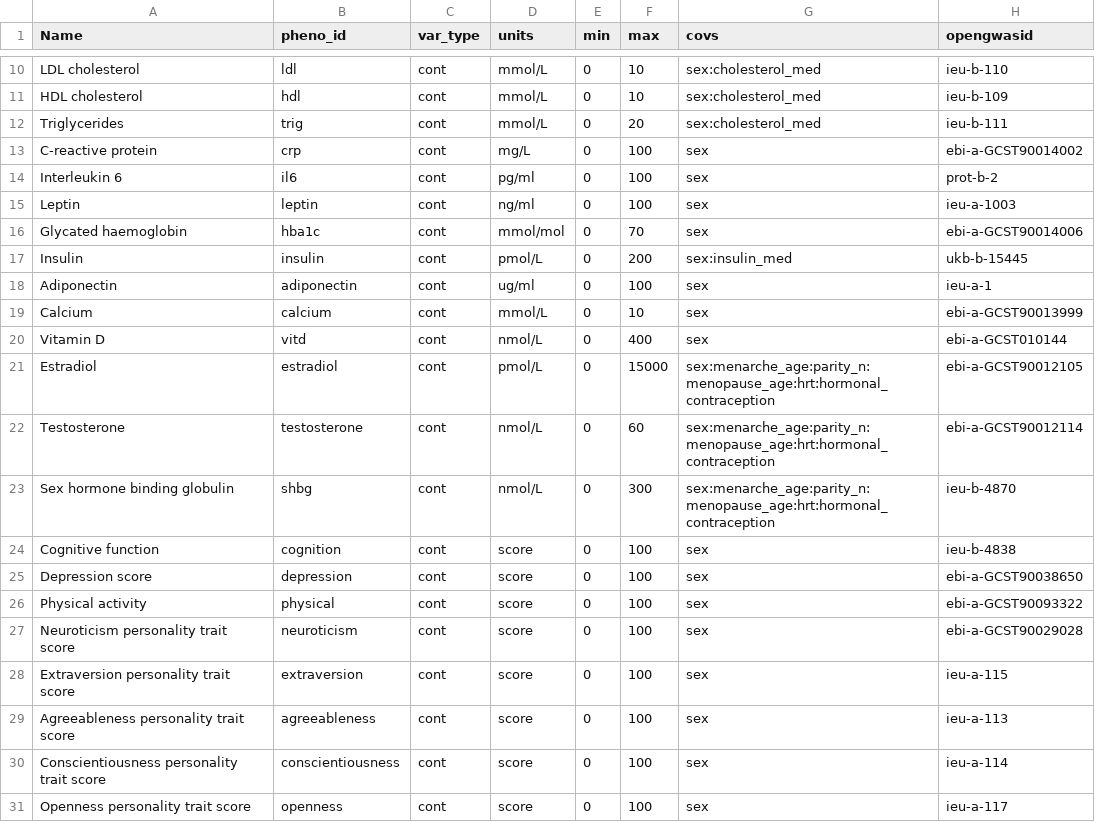
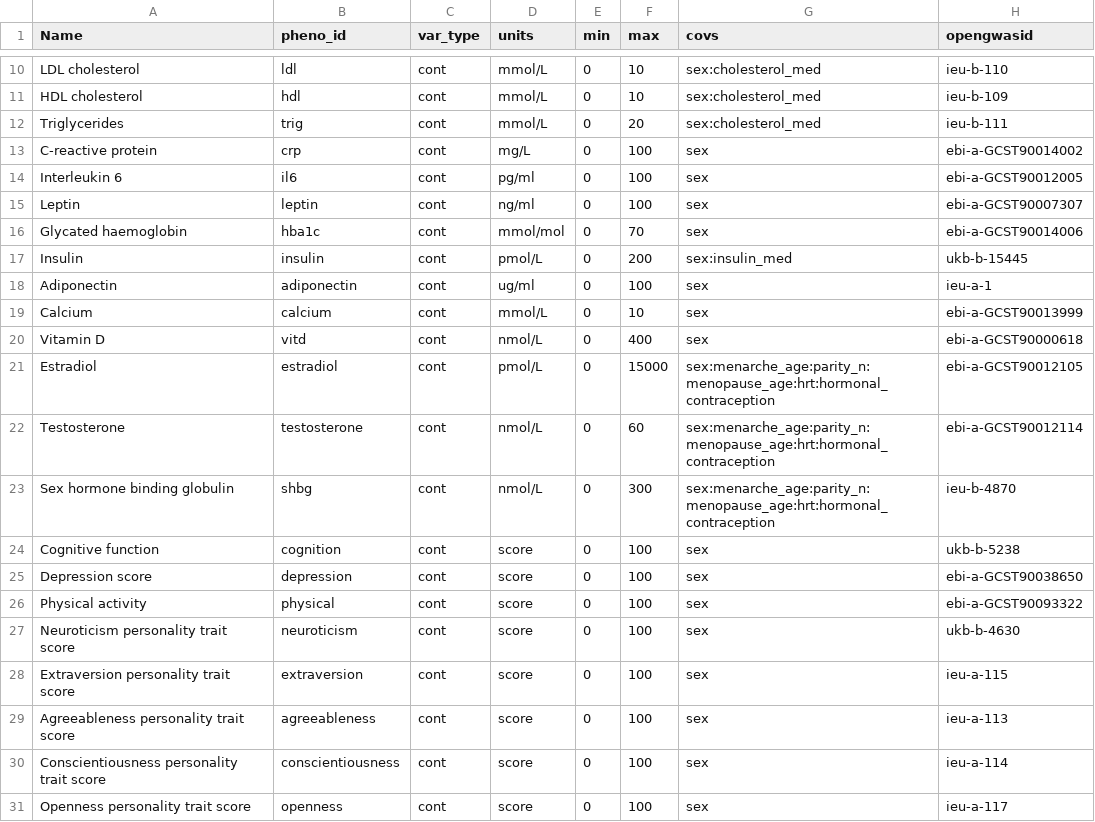
Before and after one commit to MRCIEU/Lifecourse-GWAS, a CSV file: phenotype_list.csv, drawn as a sheet; only a part is shown, gaps mark what is left out.

Commit message:
updated snp lists

```diff
--- a/phenotype_list.csv
+++ b/phenotype_list.csv
@@ -13,4 +13,4 @@ Triglycerides,trig,cont,mmol/L,0,20,sex:cholesterol_med,ieu-b-111
 C-reactive protein,crp,cont,mg/L,0,100,sex,ebi-a-GCST90014002
-Interleukin 6,il6,cont,pg/ml,0,100,sex,prot-b-2
-Leptin,leptin,cont,ng/ml,0,100,sex,ieu-a-1003
+Interleukin 6,il6,cont,pg/ml,0,100,sex,ebi-a-GCST90012005
+Leptin,leptin,cont,ng/ml,0,100,sex,ebi-a-GCST90007307
 Glycated haemoglobin,hba1c,cont,mmol/mol,0,70,sex,ebi-a-GCST90014006
@@ -19,3 +19,3 @@ Adiponectin,adiponectin,cont,ug/ml,0,100,sex,ieu-a-1
 Calcium,calcium,cont,mmol/L,0,10,sex,ebi-a-GCST90013999
-Vitamin D,vitd,cont,nmol/L,0,400,sex,ebi-a-GCST010144
+Vitamin D,vitd,cont,nmol/L,0,400,sex,ebi-a-GCST90000618
 Estradiol,estradiol,cont,pmol/L,0,15000,sex:menarche_age:parity_n:menopause_age:hrt:hormonal_contraception,ebi-a-GCST90012105
@@ -23,6 +23,6 @@ Testosterone,testosterone,cont,nmol/L,0,60,sex:menarche_age:parity_n:menopause_a
 Sex hormone binding globulin,shbg,cont,nmol/L,0,300,sex:menarche_age:parity_n:menopause_age:hrt:hormonal_contraception,ieu-b-4870
-Cognitive function,cognition,cont,score,0,100,sex,ieu-b-4838
+Cognitive function,cognition,cont,score,0,100,sex,ukb-b-5238
 Depression score,depression,cont,score,0,100,sex,ebi-a-GCST90038650
 Physical activity,physical,cont,score,0,100,sex,ebi-a-GCST90093322
-Neuroticism personality trait score,neuroticism,cont,score,0,100,sex,ebi-a-GCST90029028
+Neuroticism personality trait score,neuroticism,cont,score,0,100,sex,ukb-b-4630
 Extraversion personality trait score,extraversion,cont,score,0,100,sex,ieu-a-115
```
Also changed, not shown: 22 other files.
